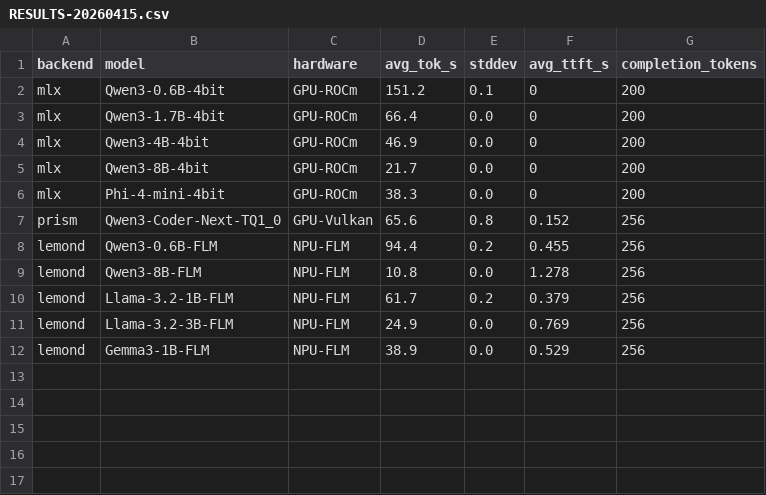
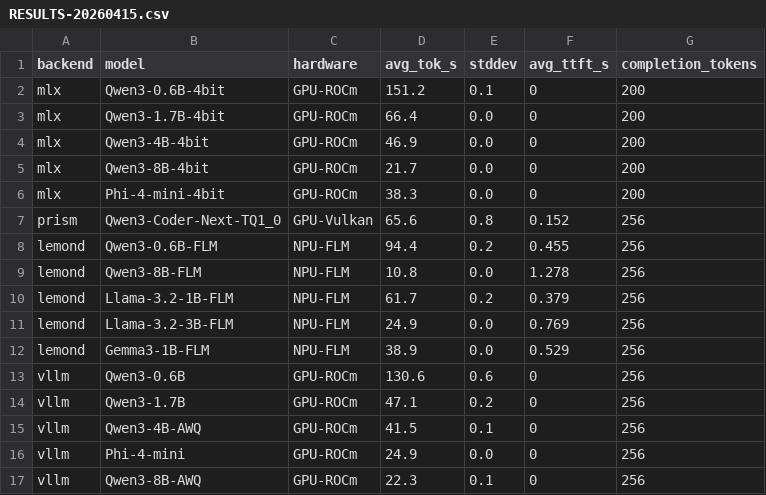
Before and after one commit to stampby/bleeding-edge, a CSV file: results/RESULTS-20260415.csv, drawn as a sheet.

```diff
--- a/results/RESULTS-20260415.csv
+++ b/results/RESULTS-20260415.csv
@@ -12 +12,6 @@ lemond,Llama-3.2-3B-FLM,NPU-FLM,24.9,0.0,0.769,256
 lemond,Gemma3-1B-FLM,NPU-FLM,38.9,0.0,0.529,256
+vllm,Qwen3-0.6B,GPU-ROCm,130.6,0.6,0,256
+vllm,Qwen3-1.7B,GPU-ROCm,47.1,0.2,0,256
+vllm,Qwen3-4B-AWQ,GPU-ROCm,41.5,0.1,0,256
+vllm,Phi-4-mini,GPU-ROCm,24.9,0.0,0,256
+vllm,Qwen3-8B-AWQ,GPU-ROCm,22.3,0.1,0,256
```
Also changed, not shown: 17 other files.
